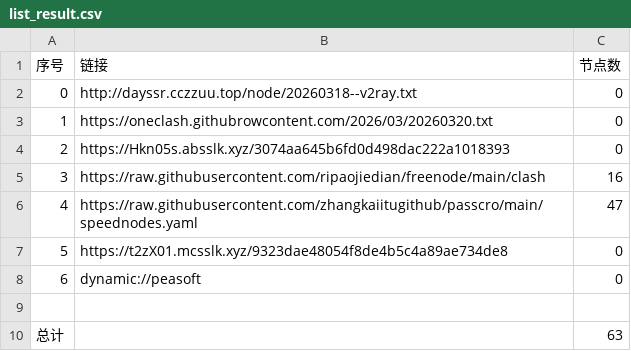
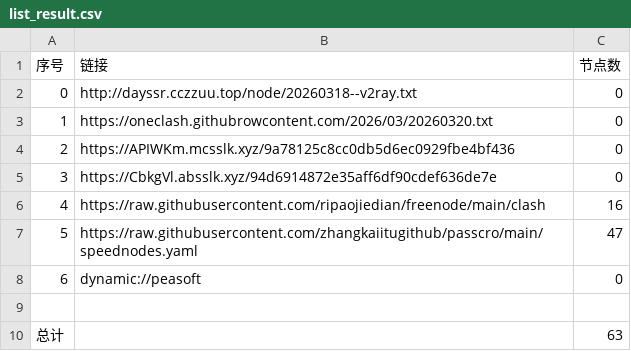
Before and after one commit to obscure1990/AutoMergePublicNodes, a CSV file: list_result.csv, drawn as a sheet; removed rows and columns are numbered as before the commit, all else as after; the diff names each change by its address in the sheet, - before the commit and + after, or states it on an @@ line.

```diff
--- a/list_result.csv
+++ b/list_result.csv
-B4 (链接): https://Hkn05s.absslk.xyz/3074aa645b6fd0d498dac222a1018393
+B4 (链接): https://APIWKm.mcsslk.xyz/9a78125c8cc0db5d6ec0929fbe4bf436
+row 5: 3 | https://CbkgVl.absslk.xyz/94d6914872e35aff6df90cdef636de7e | 0
@@ column A (序号) renumbered between rows 6 and 7 @@
-row 7: 5 | https://t2zX01.mcsslk.xyz/9323dae48054f8de4b5c4a89ae734de8 | 0
```
Also changed, not shown: 21 other files.
